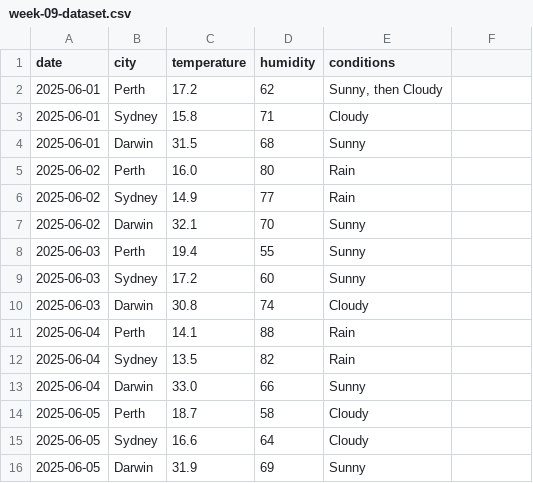
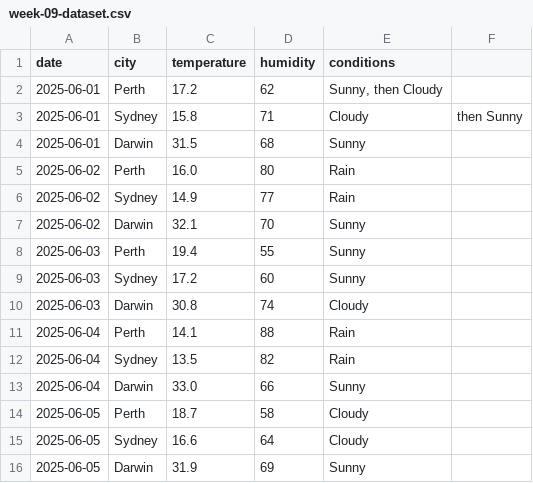
Before and after one commit to blairwang-curtinuni/isys5002-26s2-blair-wang, a CSV file: 01-labs/week-09-dataset.csv, drawn as a sheet.

Commit message:
[human-only] [chore] Uh-oh!

```diff
--- a/01-labs/week-09-dataset.csv
+++ b/01-labs/week-09-dataset.csv
@@ -2,3 +2,3 @@ date,city,temperature,humidity,conditions
 2025-06-01,Perth,17.2,62,"Sunny, then Cloudy"
-2025-06-01,Sydney,15.8,71,Cloudy
+2025-06-01,Sydney,15.8,71,Cloudy, then Sunny
 2025-06-01,Darwin,31.5,68,Sunny
```
